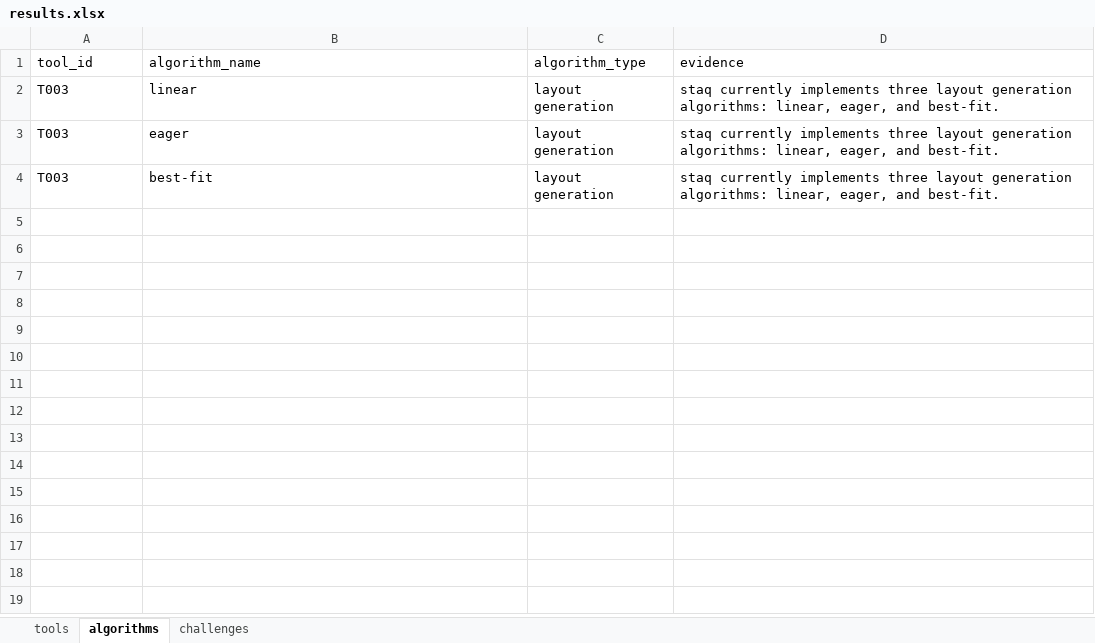
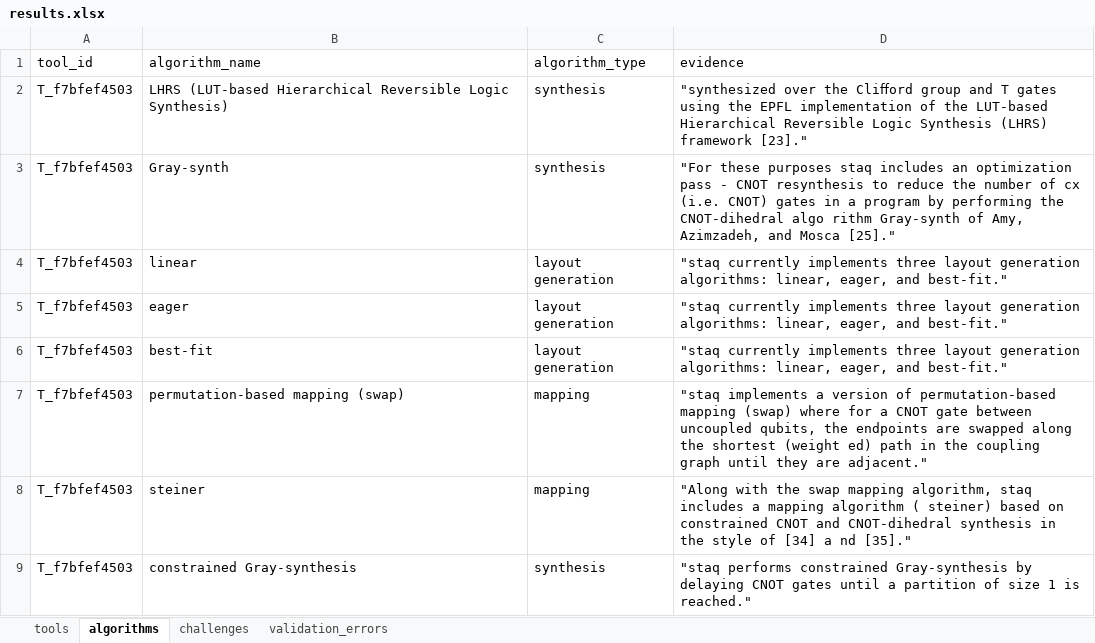
Before and after one commit to becacabe2002/qcaass-toolchain-data-extraction, an Excel workbook: out/results.xlsx, sheet algorithms, drawn as a sheet; values as stored, in another font and other column widths than the file's, no borders; addresses are those after the commit; the diff names each change by its address in the sheet, - before the commit and + after, or states it on an @@ line.

```diff
--- a/out/results.xlsx (sheet algorithms)
+++ b/out/results.xlsx (sheet algorithms)
+sheet tab: validation_errors
+row 2: T_f7bfef4503 | LHRS (LUT-based Hierarchical Reversible Logic Synthesis) | synthesis | "synthesized over the Cliﬀord group and T gates using the EPFL implementation of the LUT-based Hierarchical Reversible Logic Synthesis (LHRS) framework [23]."
+row 3: T_f7bfef4503 | Gray-synth | synthesis | "For these purposes staq includes an optimization pass - CNOT resynthesis to reduce the number of cx (i.e. CNOT) gates in a program by performing the CNOT-dihedral algo rithm Gray-synth of Amy, Azimzadeh, and Mosca [25]."
-A4:A6 (tool_id): T003
+A4:A6 (tool_id): T_f7bfef4503
-D4:D6 (evidence): staq currently implements three layout generation algorithms: linear, eager, and best-fit.
+D4:D6 (evidence): "staq currently implements three layout generation algorithms: linear, eager, and best-fit."
+row 7: T_f7bfef4503 | permutation-based mapping (swap) | mapping | "staq implements a version of permutation-based mapping (swap) where for a CNOT gate between uncoupled qubits, the endpoints are swapped along the shortest (weight ed) path in the coupling graph until they are adjacent."
+row 8: T_f7bfef4503 | steiner | mapping | "Along with the swap mapping algorithm, staq includes a mapping algorithm ( steiner) based on constrained CNOT and CNOT-dihedral synthesis in the style of [34] a nd [35]."
+row 9: T_f7bfef4503 | constrained Gray-synthesis | synthesis | "staq performs constrained Gray-synthesis by delaying CNOT gates until a partition of size 1 is reached."
```
Also changed, not shown: sheet tools, sheet challenges, 18 other files.
